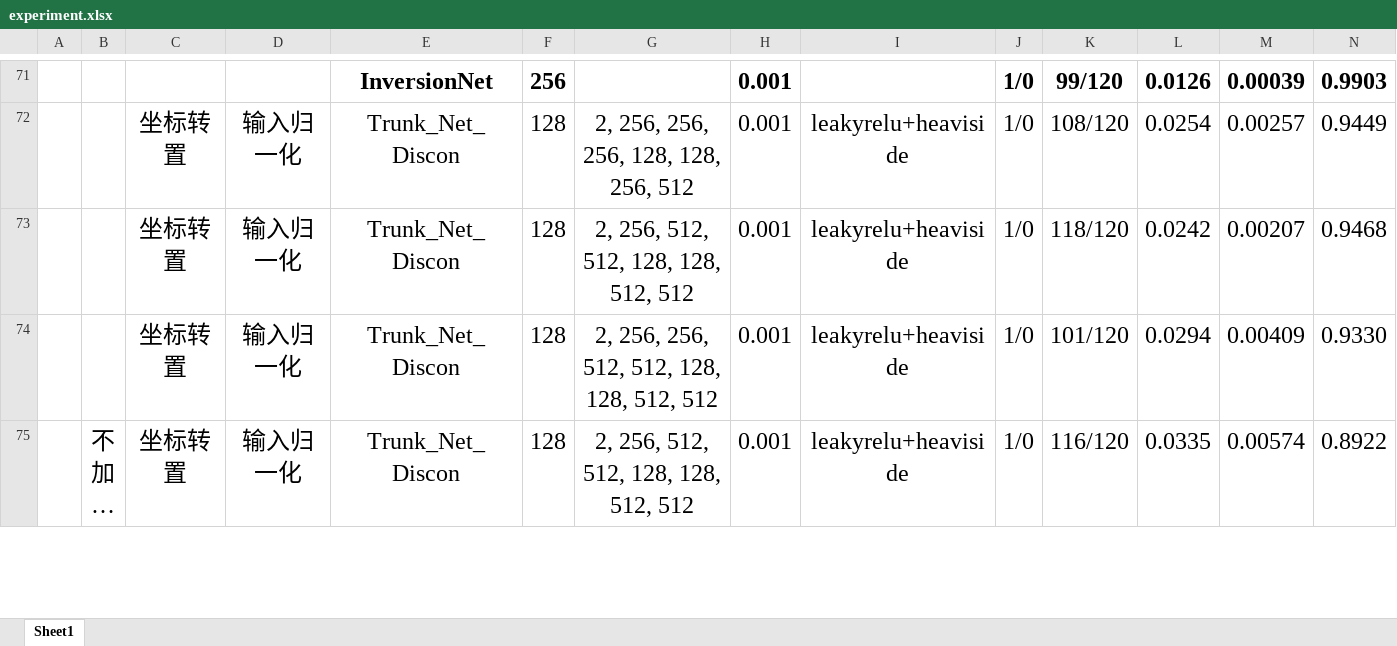
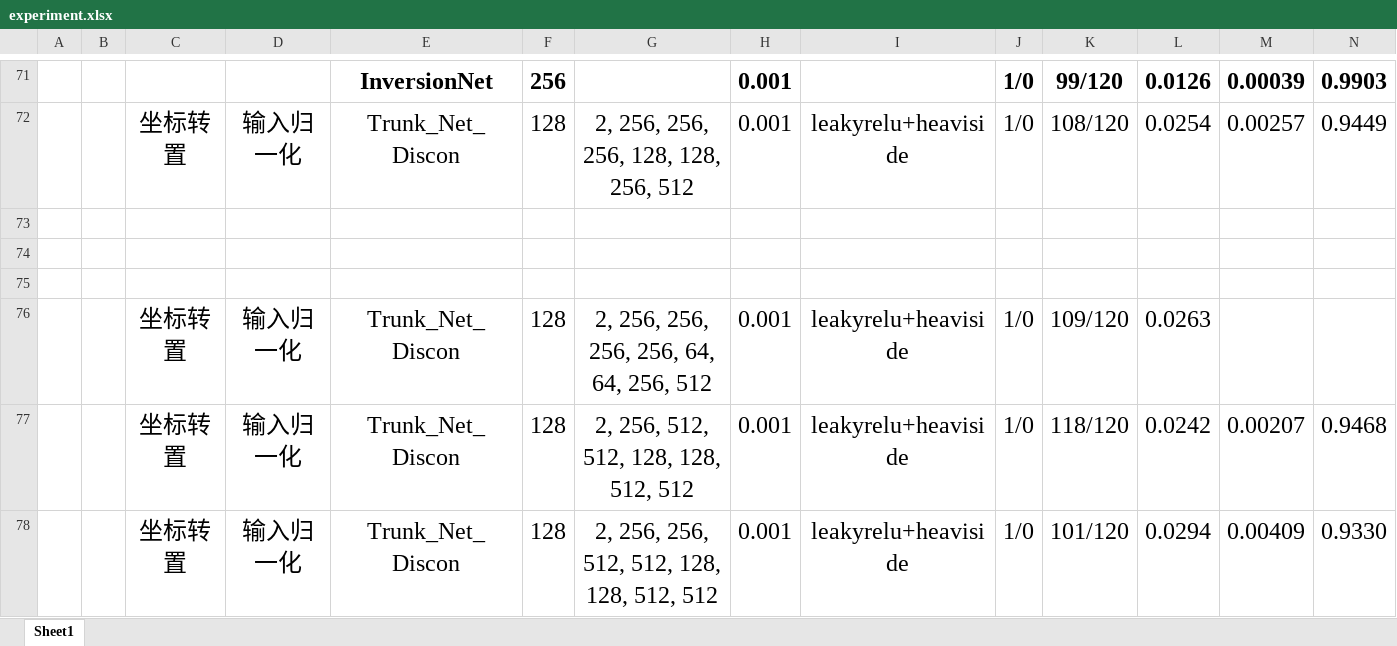
Before and after one commit to Gzkcoo/OpenFWI, an Excel workbook: experiment.xlsx, sheet Sheet1, drawn as a sheet; only a part is shown, gaps mark what is left out; the shorter side is filled out with more unchanged rows; long unchanged cells end in …; values as stored, in another font and other column widths than the file's, no borders; rows hold the shown columns only; the diff names each change by its address in the sheet, - before the commit and + after, or states it on an @@ line.

```diff
--- a/experiment.xlsx (sheet Sheet1)
+++ b/experiment.xlsx (sheet Sheet1)
+row 73: (empty)
+row 74: (empty)
+row 75: (empty)
+row 76:  |  | 坐标转置 | 输入归一化 | Trunk_Net_Discon | 128 | 2, 256, 256, 256, 256, 64, 64, 256, 512 | 0.001 | leakyrelu+heaviside | 1/0 | 109/120 | 0.0263
```
Also changed, not shown: 5 other files.
